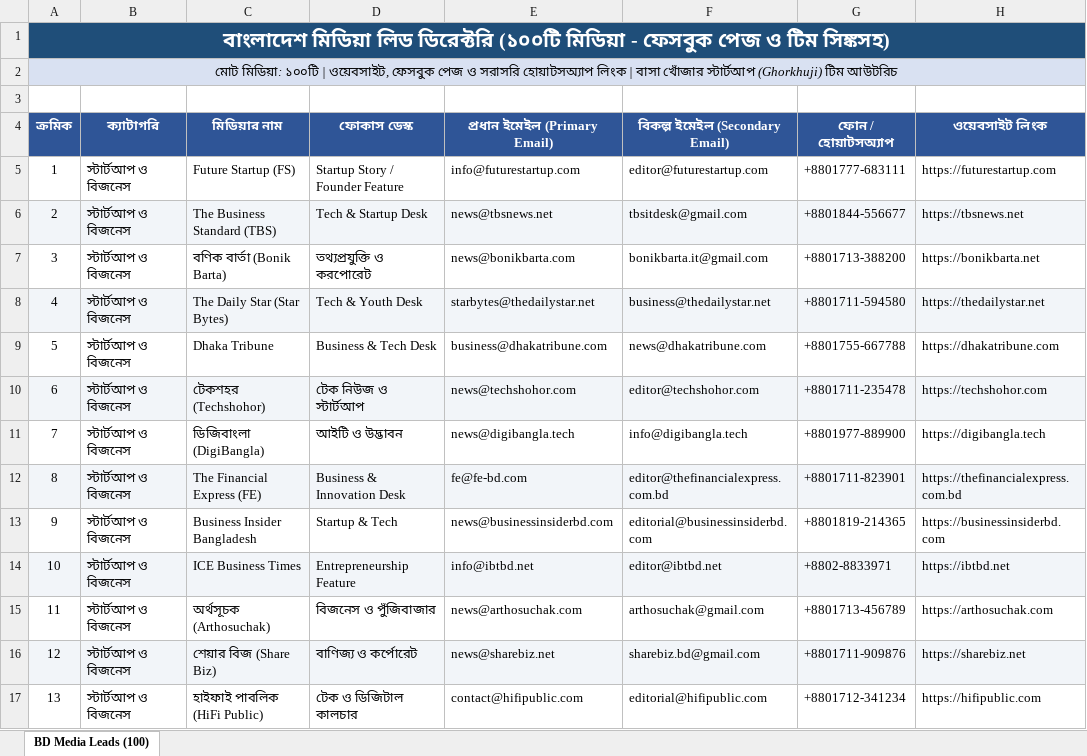
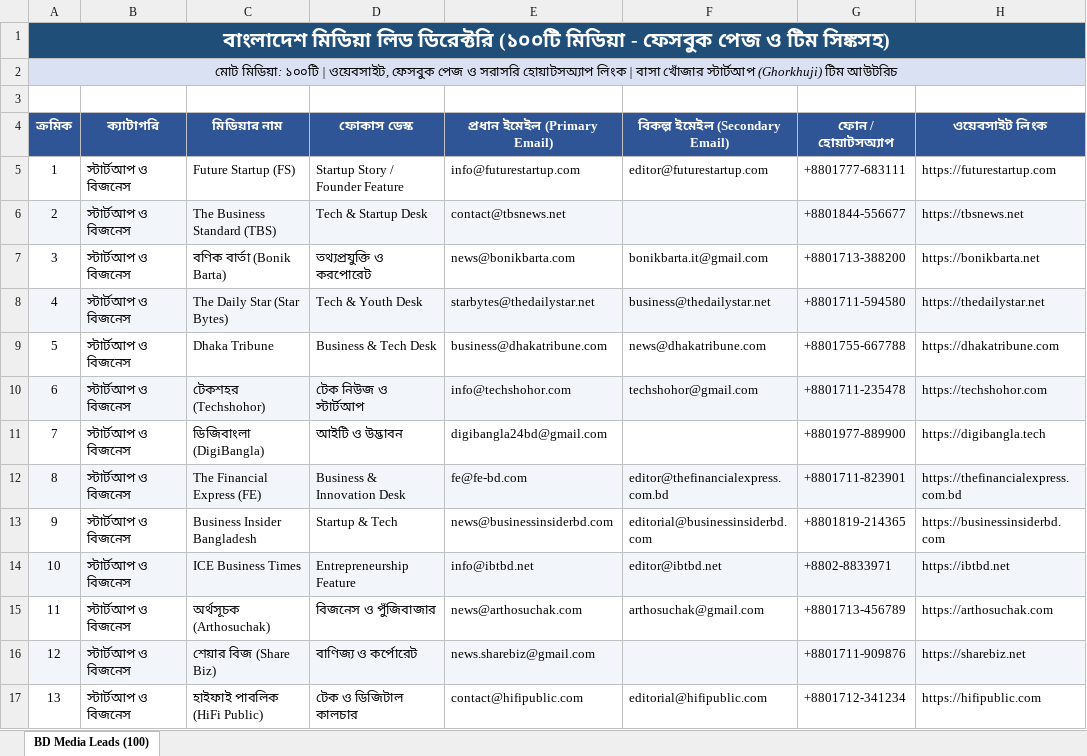
Before and after one commit to kazitahmidurrahman01-boop/bd-media-leads, an Excel workbook: Bangladesh_Media_Leads_100.xlsx, sheet BD Media Leads (100), drawn as a sheet; only a part is shown; values as stored, in another font and other column widths than the file's, no borders; the diff covers the shown part only; the diff names each change by its address in the sheet, - before the commit and + after, or states it on an @@ line.

Commit message:
Update all 100 media leads with verified emails and single recipient routing

```diff
--- a/Bangladesh_Media_Leads_100.xlsx (sheet BD Media Leads (100))
+++ b/Bangladesh_Media_Leads_100.xlsx (sheet BD Media Leads (100))
-E6 (প্রধান ইমেইল (Primary Email)): news@tbsnews.net
+E6 (প্রধান ইমেইল (Primary Email)): contact@tbsnews.net
-F6 (বিকল্প ইমেইল (Secondary Email)): tbsitdesk@gmail.com
+F6 (বিকল্প ইমেইল (Secondary Email)): (empty)
-E10 (প্রধান ইমেইল (Primary Email)): news@techshohor.com
+E10 (প্রধান ইমেইল (Primary Email)): info@techshohor.com
-F10 (বিকল্প ইমেইল (Secondary Email)): editor@techshohor.com
+F10 (বিকল্প ইমেইল (Secondary Email)): techshohor@gmail.com
-E11 (প্রধান ইমেইল (Primary Email)): news@digibangla.tech
+E11 (প্রধান ইমেইল (Primary Email)): digibangla24bd@gmail.com
-F11 (বিকল্প ইমেইল (Secondary Email)): info@digibangla.tech
+F11 (বিকল্প ইমেইল (Secondary Email)): (empty)
-E16 (প্রধান ইমেইল (Primary Email)): news@sharebiz.net
+E16 (প্রধান ইমেইল (Primary Email)): news.sharebiz@gmail.com
-F16 (বিকল্প ইমেইল (Secondary Email)): sharebiz.bd@gmail.com
+F16 (বিকল্প ইমেইল (Secondary Email)): (empty)
```
Also changed, not shown: 34 edited cells elsewhere in this sheet, 4 other files.
